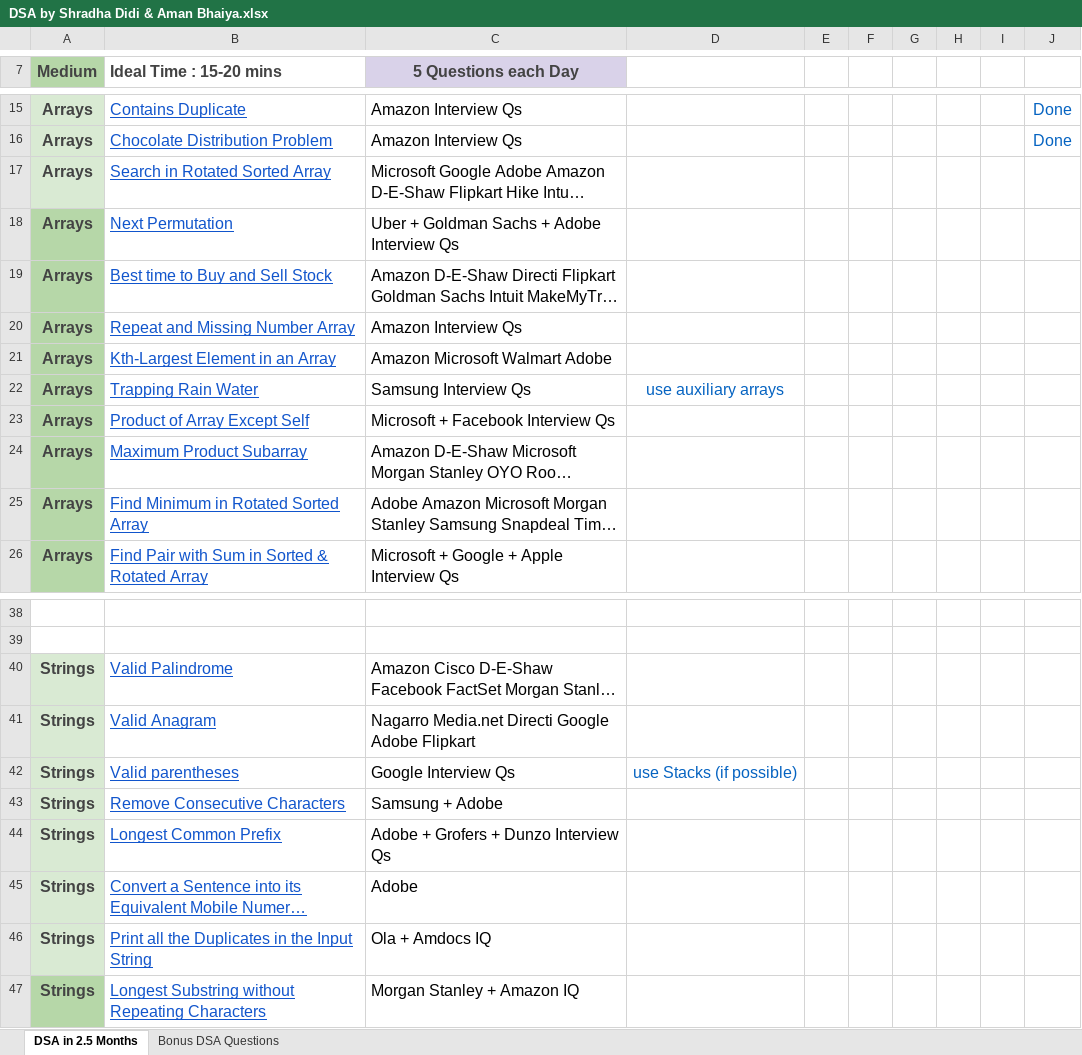
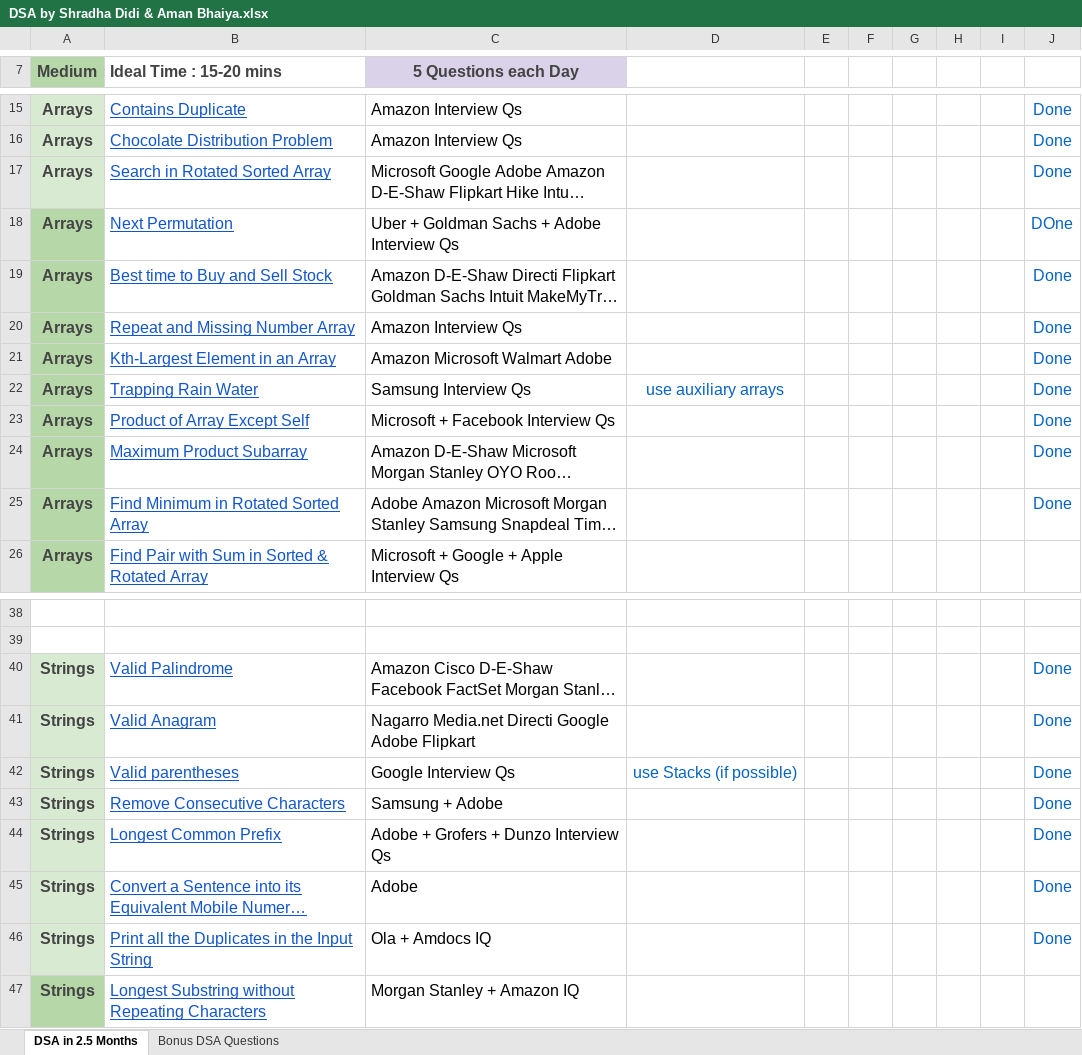
Before and after one commit to rosan-senapati/DSA_375, an Excel workbook: DSA by Shradha Didi & Aman Bhaiya.xlsx, sheet DSA in 2.5 Months, drawn as a sheet; only a part is shown, gaps mark what is left out; long unchanged cells end in …; values as stored, in another font and other column widths than the file's, no borders; the diff names each change by its address in the sheet, - before the commit and + after, or states it on an @@ line.

Commit message:
Some Question of Strings

```diff
--- a/DSA by Shradha Didi & Aman Bhaiya.xlsx (sheet DSA in 2.5 Months)
+++ b/DSA by Shradha Didi & Aman Bhaiya.xlsx (sheet DSA in 2.5 Months)
-J17: (empty)
+J17: Done
-J18: (empty)
+J18: DOne
-J19:J25: (empty)
+J19:J25: Done
-J40:J46: (empty)
+J40:J46: Done
```
Also changed, not shown: 28 other files.
